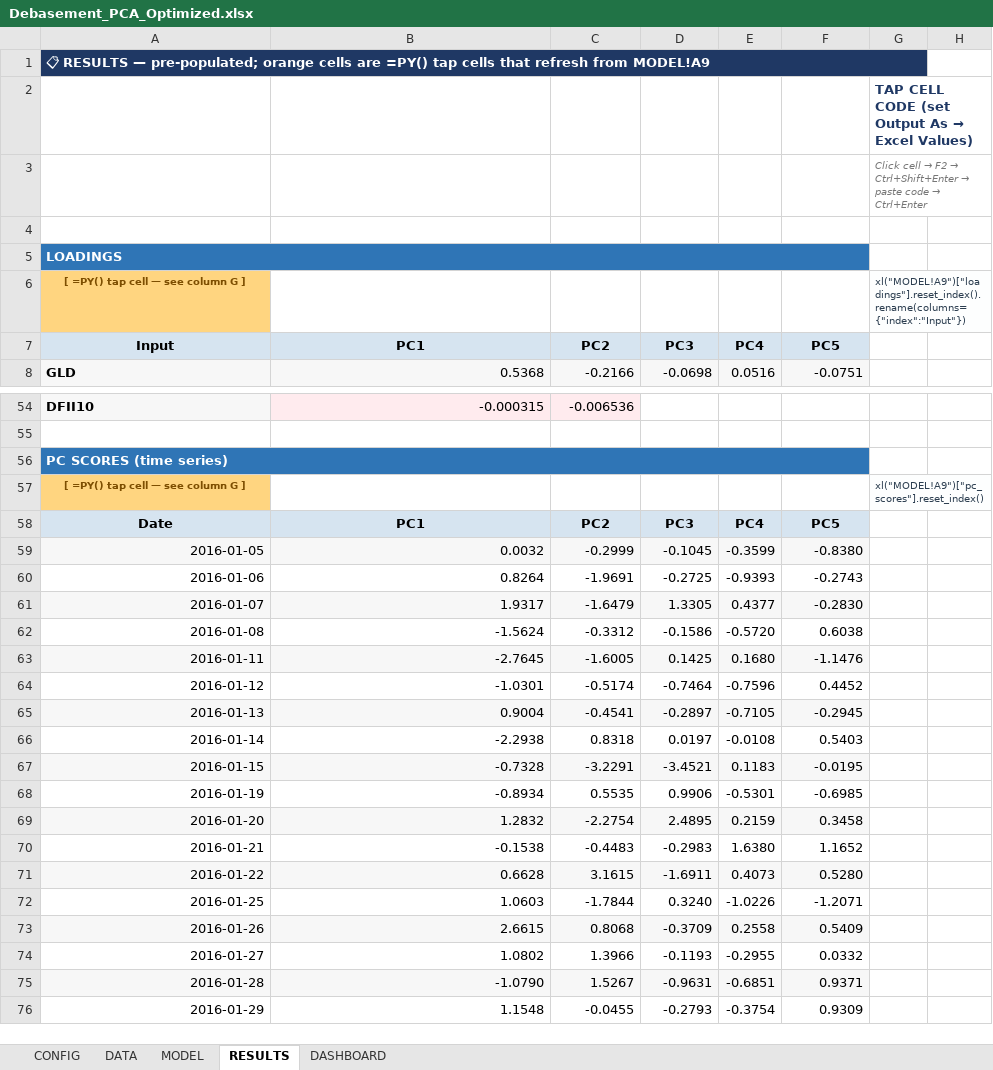
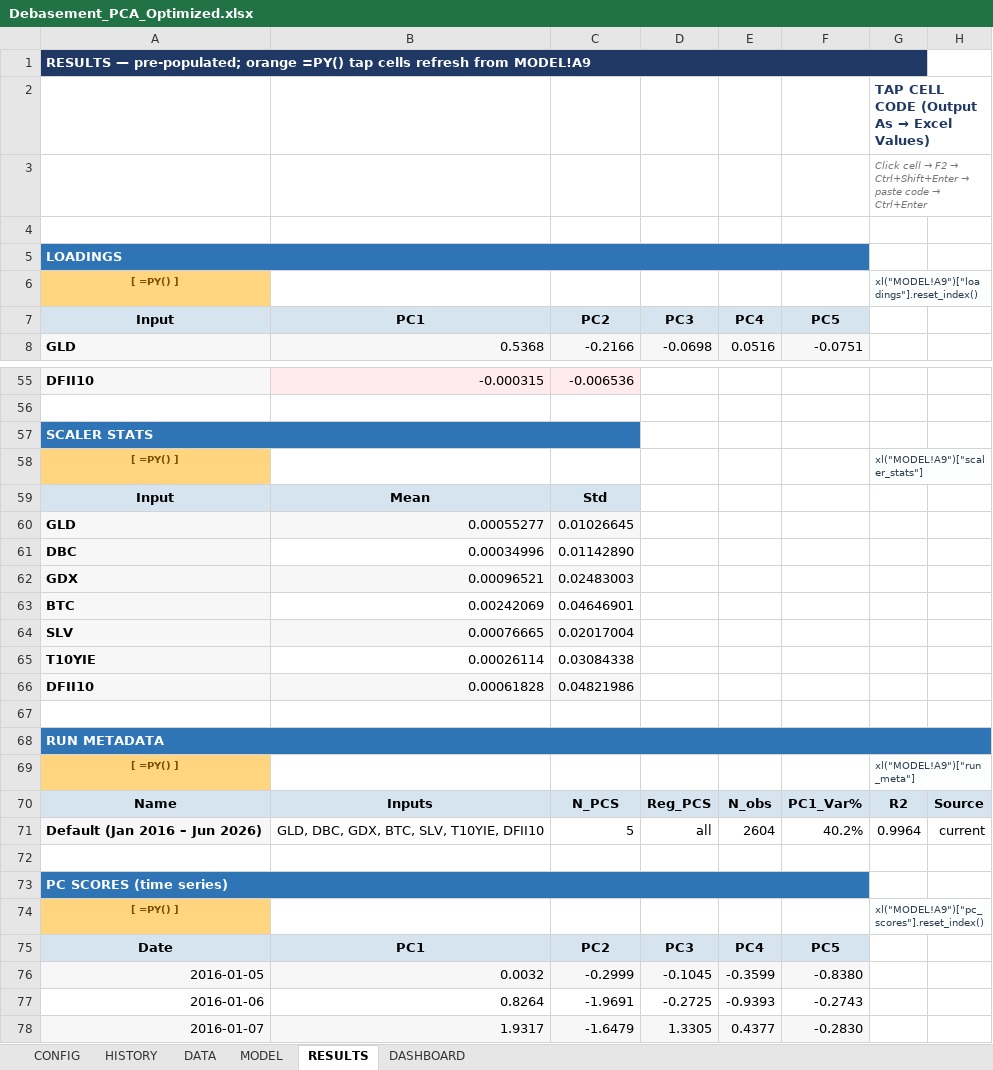
Before and after one commit to Mwlazloo/skills, an Excel workbook: Debasement_PCA_Optimized.xlsx, sheet RESULTS, drawn as a sheet; only a part is shown, gaps mark what is left out; the shorter side is filled out with more unchanged rows; values as stored, in another font and other column widths than the file's, no borders; conditional formats not drawn; removed rows and columns are numbered as before the commit, all else as after; the diff covers the shown part only; the diff names each change by its address in the sheet, - before the commit and + after, or states it on an @@ line.

```diff
--- a/Debasement_PCA_Optimized.xlsx (sheet RESULTS)
+++ b/Debasement_PCA_Optimized.xlsx (sheet RESULTS)
+sheet tab: HISTORY
-A1 (Input): 📋 RESULTS — pre-populated; orange cells are =PY() tap cells that refresh from…
+A1 (Input): RESULTS — pre-populated; orange =PY() tap cells refresh from…
@@ G2: TAP CELL CODE (set Output As → Excel Values) → TAP CELL CODE (Output As → Excel Values) @@
-row 6: [ =PY() tap cell — see column G ] |  |  |  |  |  | xl("MODEL!A9")["loadings"].reset_index().rename(columns={"index":"Input"})
+row 6: [ =PY() ] |  |  |  |  |  | xl("MODEL!A9")["loadings"].reset_index()
+row 57: SCALER STATS
+row 58: [ =PY() ] |  |  |  |  |  | xl("MODEL!A9")["scaler_stats"]
+row 59: Input | Mean | Std
+row 60: GLD | 0.00055277 | 0.01026645
+row 61: DBC | 0.00034996 | 0.01142890
+row 62: GDX | 0.00096521 | 0.02483003
+row 63: BTC | 0.00242069 | 0.04646901
+row 64: SLV | 0.00076665 | 0.02017004
+row 65: T10YIE | 0.00026114 | 0.03084338
+row 66: DFII10 | 0.00061828 | 0.04821986
+row 67: (empty)
+row 68: RUN METADATA
+row 69: [ =PY() ] |  |  |  |  |  | xl("MODEL!A9")["run_meta"]
+row 70: Name | Inputs | N_PCS | Reg_PCS | N_obs | PC1_Var% | R2 | Source
+row 71: Default (Jan 2016 – Jun 2026) | GLD, DBC, GDX, BTC, SLV, T10YIE, DFII10 | 5 | all | 2604 | 40.2% | 0.9964 | current
+row 72: (empty)
-A74 (Input): [ =PY() tap cell — see column G ]
+A74 (Input): [ =PY() ]
```
Also changed, not shown: 1 added row and 4 edited cells elsewhere in this sheet, sheet CONFIG, sheet MODEL, sheet DATA, sheet DASHBOARD, charts or pictures.
